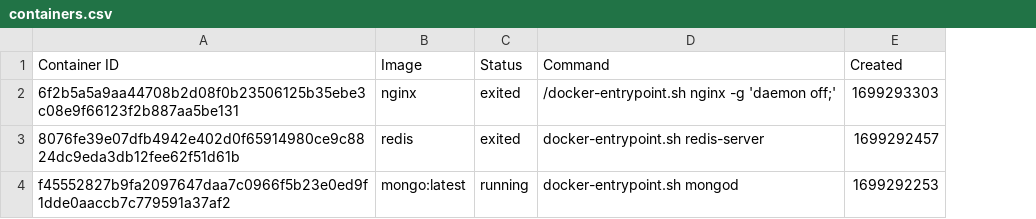
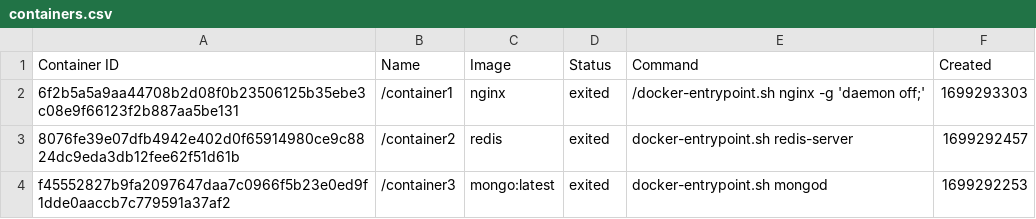
Before and after one commit to konstantopoulosk/MavenDocker-NullProject, a CSV file: dockermonitor/containers.csv, drawn as a sheet; addresses are those after the commit; the diff names each change by its address in the sheet, - before the commit and + after, or states it on an @@ line.

```diff
--- a/dockermonitor/containers.csv
+++ b/dockermonitor/containers.csv
+column B (Name), rows 2-4: /container1 | /container2 | /container3
-D4 (Status): running
+D4 (Status): exited
```
Also changed, not shown: 13 other files.
